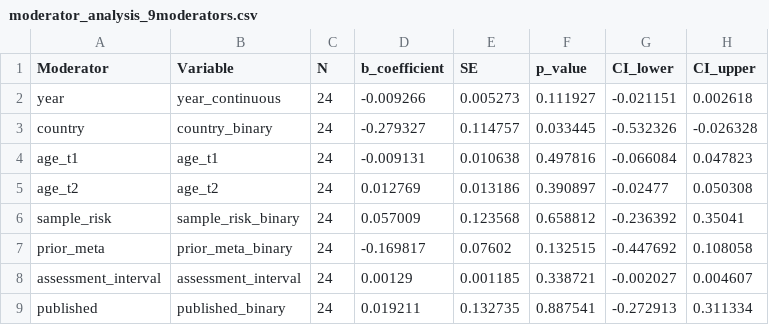
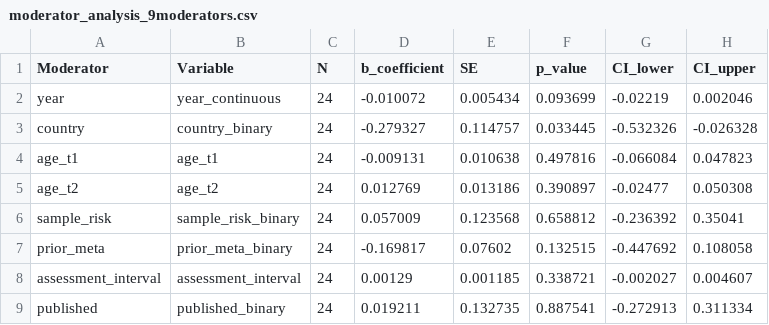
Before and after one commit to timesler/opie-2026-infancy-adult-attachment-stability-meta, a CSV file: Output/SSP_only/moderator_analysis_9moderators.csv, drawn as a sheet.

```diff
--- a/Output/SSP_only/moderator_analysis_9moderators.csv
+++ b/Output/SSP_only/moderator_analysis_9moderators.csv
@@ -1,3 +1,3 @@
 "Moderator","Variable","N","b_coefficient","SE","p_value","CI_lower","CI_upper"
-"year","year_continuous",24,-0.009266,0.005273,0.111927,-0.021151,0.002618
+"year","year_continuous",24,-0.010072,0.005434,0.093699,-0.02219,0.002046
 "country","country_binary",24,-0.279327,0.114757,0.033445,-0.532326,-0.026328
```
Also changed, not shown: Output/2way_SIS/moderator_analysis_9moderators.csv, Output/3way/moderator_analysis_9moderators.csv, 17 other files.
